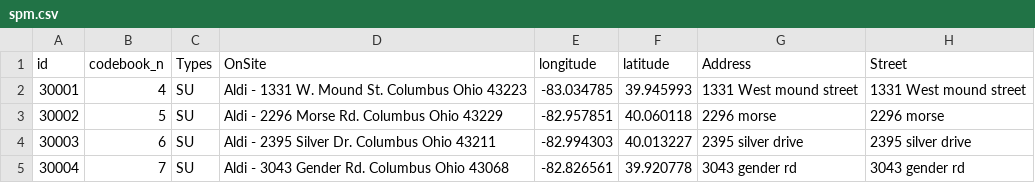
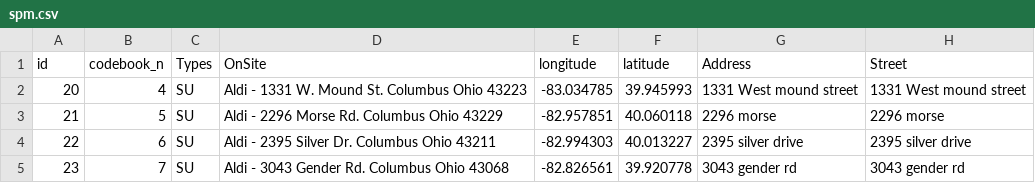
Before and after one commit to deepaksuresh94osu/kdata, a CSV file: spm.csv, drawn as a sheet.

```diff
--- a/spm.csv
+++ b/spm.csv
@@ -1,5 +1,5 @@
 id,codebook_n,Types,OnSite,longitude,latitude,Address,Street
-30001,4,SU,Aldi - 1331 W. Mound St. Columbus Ohio 43223,-83.034785,39.945993,1331 West mound street,1331 West mound street
-30002,5,SU,Aldi - 2296 Morse Rd. Columbus Ohio 43229,-82.957851,40.060118,2296 morse,2296 morse
-30003,6,SU,Aldi - 2395 Silver Dr. Columbus Ohio 43211,-82.994303,40.013227,2395 silver drive,2395 silver drive
-30004,7,SU,Aldi - 3043 Gender Rd. Columbus Ohio 43068,-82.826561,39.920778,3043 gender rd,3043 gender rd
+20,4,SU,Aldi - 1331 W. Mound St. Columbus Ohio 43223,-83.034785,39.945993,1331 West mound street,1331 West mound street
+21,5,SU,Aldi - 2296 Morse Rd. Columbus Ohio 43229,-82.957851,40.060118,2296 morse,2296 morse
+22,6,SU,Aldi - 2395 Silver Dr. Columbus Ohio 43211,-82.994303,40.013227,2395 silver drive,2395 silver drive
+23,7,SU,Aldi - 3043 Gender Rd. Columbus Ohio 43068,-82.826561,39.920778,3043 gender rd,3043 gender rd
```
Also changed, not shown: f.csv.
